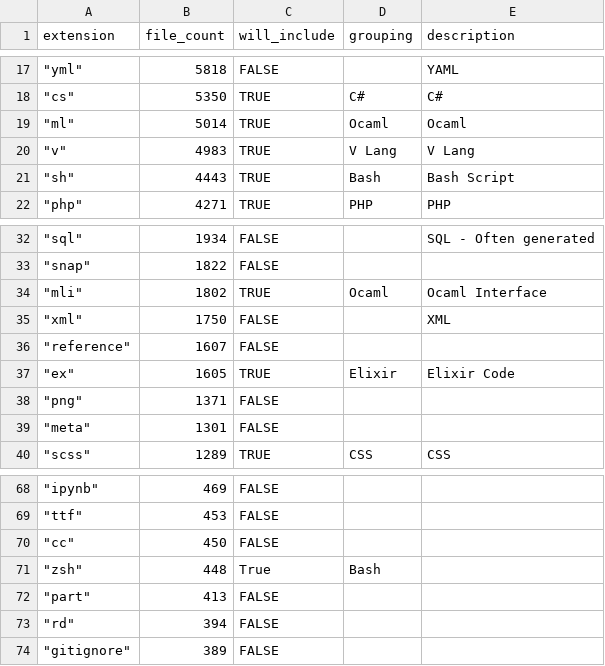
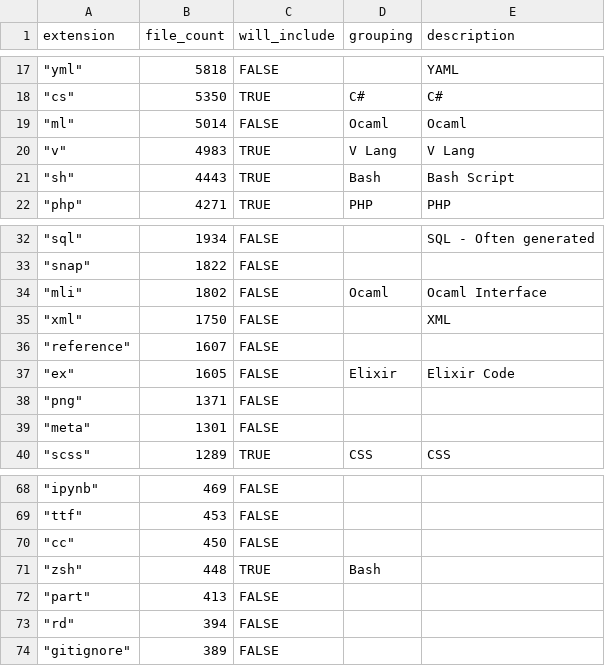
Before and after one commit to AndrewRutherfoord/ai-dev-productivity-data-replication-package, a CSV file: processing_scripts/file_types_inclusion.csv, drawn as a sheet; only a part is shown, gaps mark what is left out.

```diff
--- a/processing_scripts/file_types_inclusion.csv
+++ b/processing_scripts/file_types_inclusion.csv
@@ -18,3 +18,3 @@
 """cs""",5350,TRUE,C#,C#
-"""ml""",5014,TRUE,Ocaml,Ocaml
+"""ml""",5014,FALSE,Ocaml,Ocaml
 """v""",4983,TRUE,V Lang,V Lang
@@ -33,6 +33,6 @@
 """snap""",1822,FALSE,,
-"""mli""",1802,TRUE,Ocaml,Ocaml Interface
+"""mli""",1802,FALSE,Ocaml,Ocaml Interface
 """xml""",1750,FALSE,,XML
 """reference""",1607,FALSE,,
-"""ex""",1605,TRUE,Elixir,Elixir Code
+"""ex""",1605,FALSE,Elixir,Elixir Code
 """png""",1371,FALSE,,
@@ -70,3 +70,3 @@
 """cc""",450,FALSE,,
-"""zsh""",448,True,Bash,
+"""zsh""",448,TRUE,Bash,
 """part""",413,FALSE,,
```
Also changed, not shown: 17 other files.
